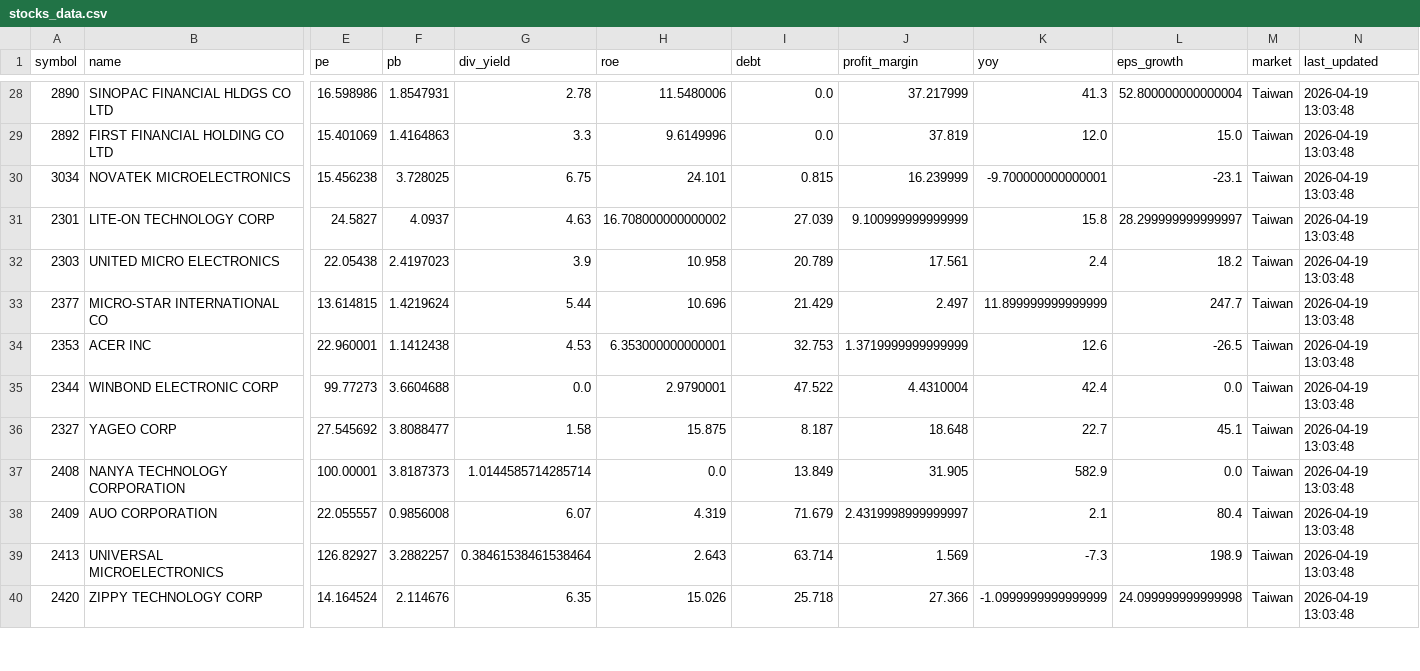
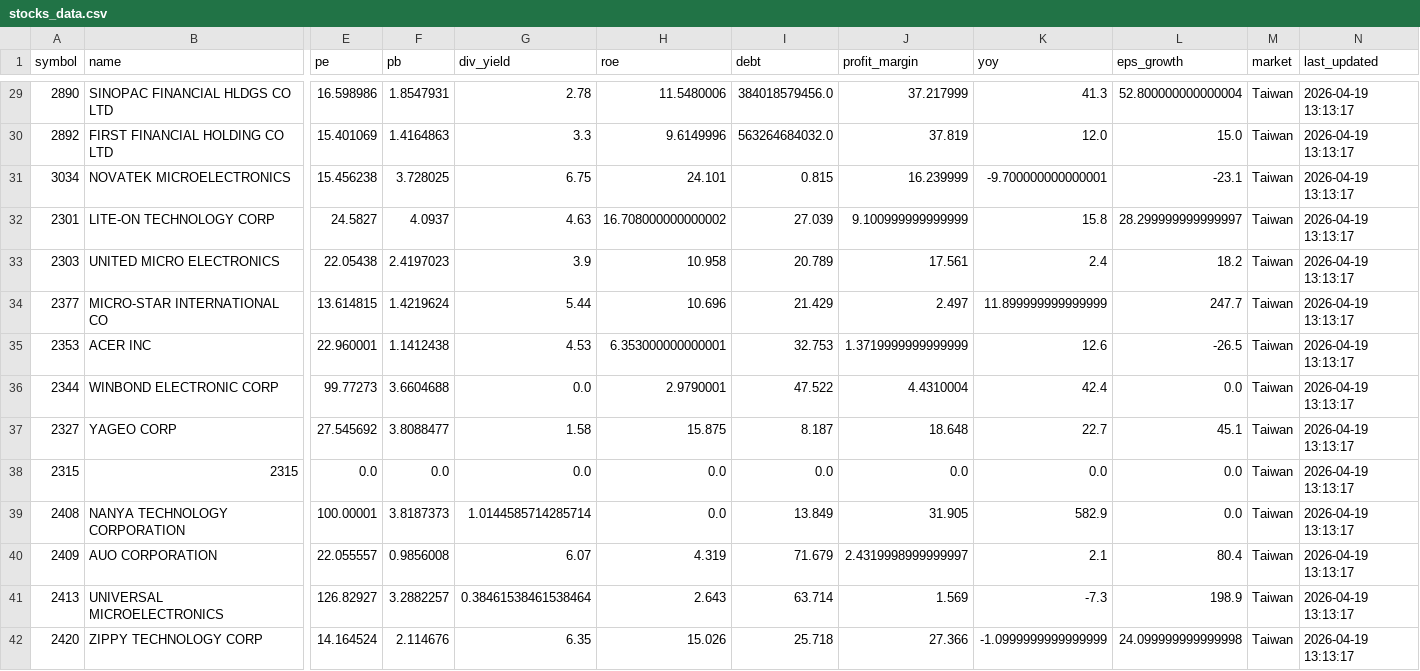
Before and after one commit to zhuy80106-stack/-quant-screener, a CSV file: stocks_data.csv, drawn as a sheet; only a part is shown, gaps mark what is left out; addresses are those after the commit; rows hold the shown columns only; the diff covers the shown part only; the diff names each change by its address in the sheet, - before the commit and + after, or states it on an @@ line.

```diff
--- a/stocks_data.csv
+++ b/stocks_data.csv
-I29 (debt): 0.0
+I29 (debt): 384018579456.0
-N29:N37 (last_updated): 2026-04-19 13:03:48
+N29:N37 (last_updated): 2026-04-19 13:13:17
-I30 (debt): 0.0
+I30 (debt): 563264684032.0
+row 38: 2315 | 2315 | 0.0 | 0.0 | 0.0 | 0.0 | 0.0 | 0.0 | 0.0 | 0.0 | Taiwan | 2026-04-19 13:13:17
-N39:N42 (last_updated): 2026-04-19 13:03:48
+N39:N42 (last_updated): 2026-04-19 13:13:17
```
Also changed, not shown: 3 added rows and 93 edited cells elsewhere in this file.
